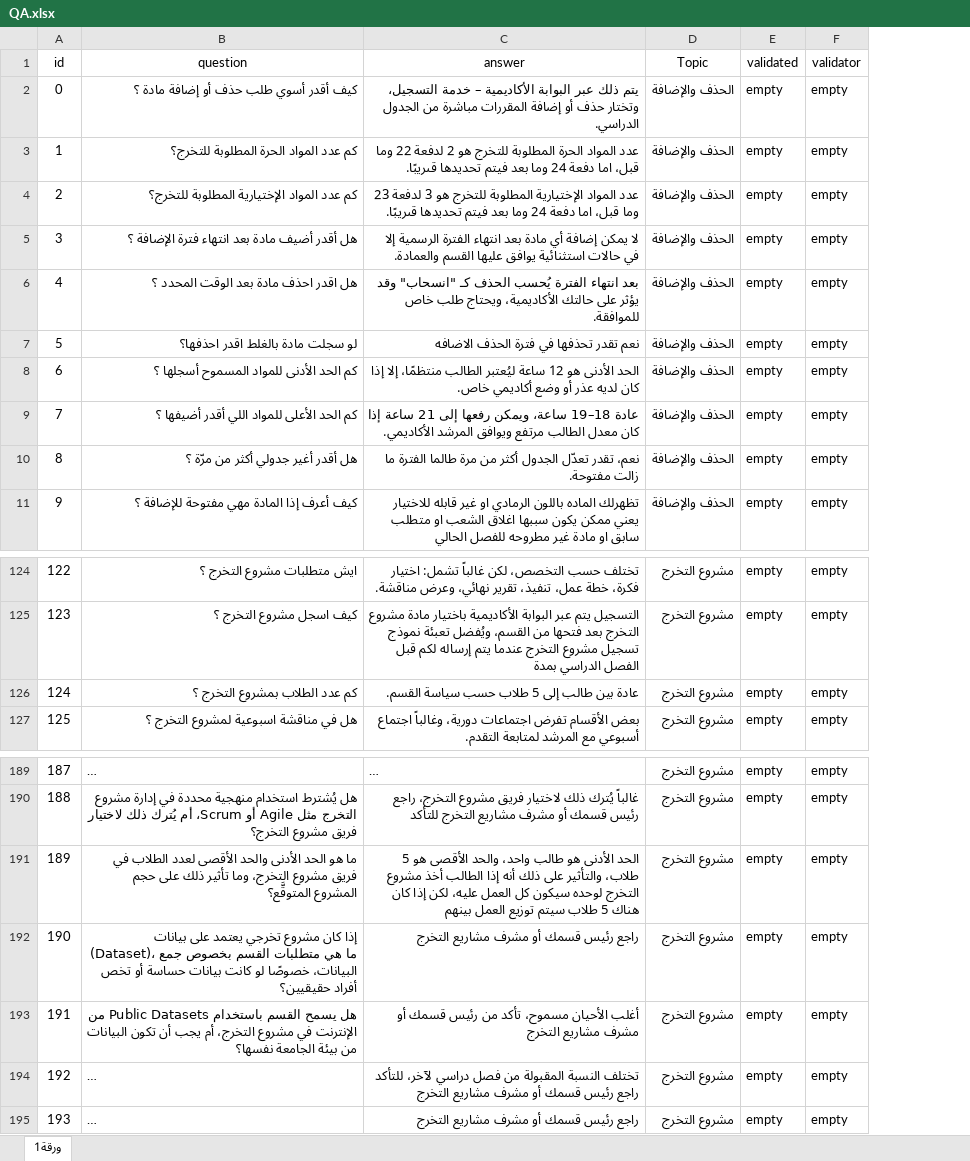
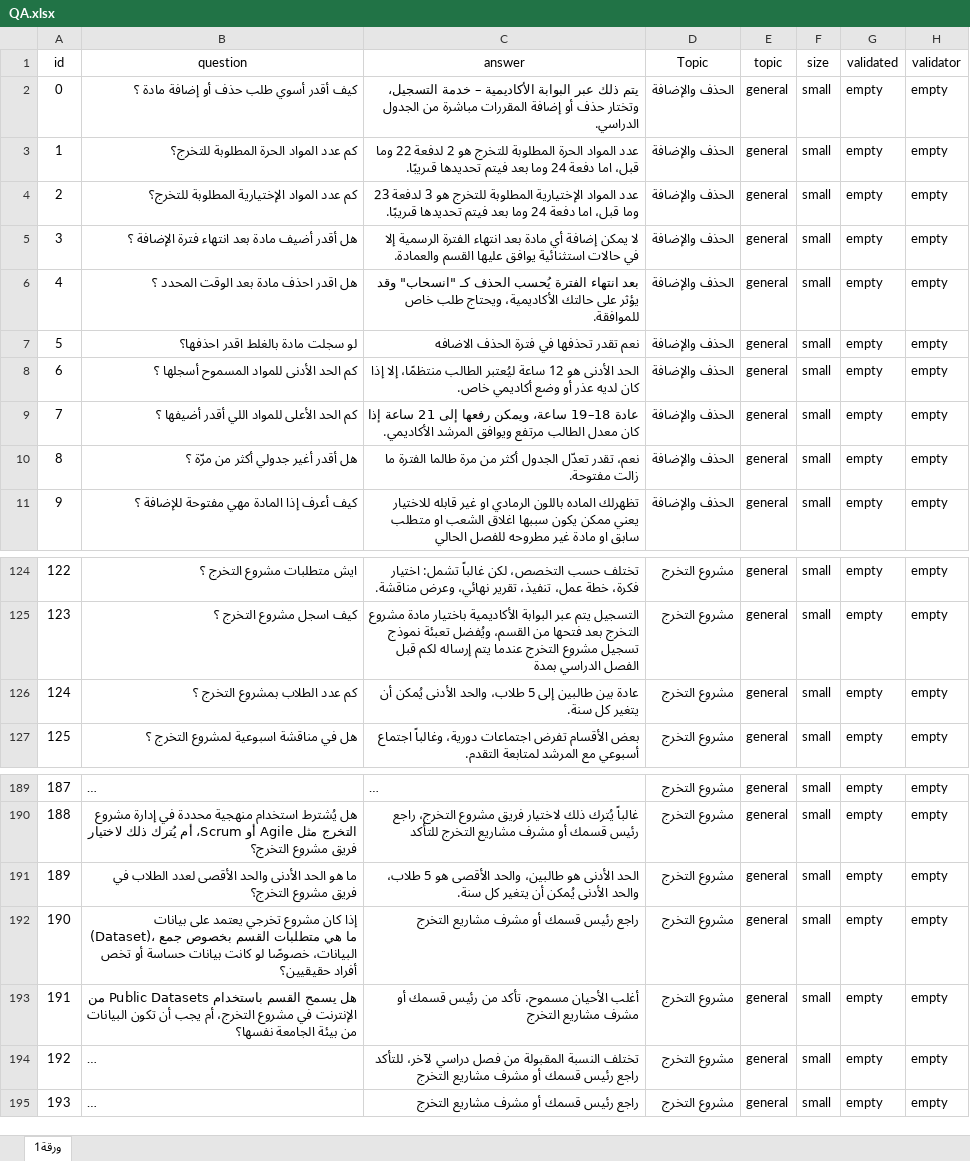
Before and after one commit to CalledSTRIKER/dalelk, an Excel workbook: datasets/QA.xlsx, sheet ورقة1, drawn as a sheet; only a part is shown, gaps mark what is left out; long unchanged cells end in …; values as stored, in another font and other column widths than the file's, no borders; the diff names each change by its address in the sheet, - before the commit and + after, or states it on an @@ line.

Commit message:
Add files via upload

```diff
--- a/datasets/QA.xlsx (sheet ورقة1)
+++ b/datasets/QA.xlsx (sheet ورقة1)
+column E (topic), rows 2-11: all general; rows 124-127: all general; rows 189-195: all general
+column F (size), rows 2-11: all small; rows 124-127: all small; rows 189-195: all small
-C126 (answer): عادة بين طالب إلى 5 طلاب حسب سياسة القسم.
+C126 (answer): عادة بين طالبين إلى 5 طلاب، والحد الأدنى يُمكن أن يتغير كل سنة.
-B191 (question): …فريق مشروع التخرج، وما تأثير ذلك على حجم المشروع المتوقَّع؟
+B191 (question): …فريق مشروع التخرج؟
-C191 (answer): …الأدنى هو طالب واحد، والحد الأقصى هو 5 طلاب، والتأثير على ذلك أنه إذا الطالب أخذ مشروع التخرج لوحده سيكون كل العمل عليه، لكن إذا كان هناك 5 طلاب سيتم توزيع العمل بينهم
+C191 (answer): …الأدنى هو طالبين، والحد الأقصى هو 5 طلاب، والحد الأدنى يُمكن أن يتغير كل سنة.
```
